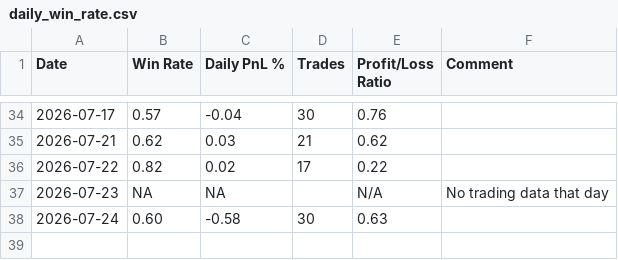
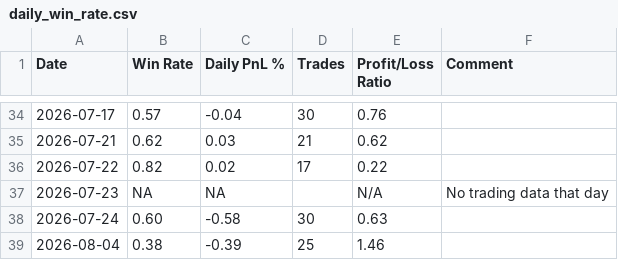
Before and after one commit to Wan-Yifei/structure-edge, a CSV file: strategy/position_sizing/daily_win_rate.csv, drawn as a sheet; only a part is shown, gaps mark what is left out; the diff names each change by its address in the sheet, - before the commit and + after, or states it on an @@ line.

Commit message:
data(position-sizing): add 2026-08-04 daily entry

```diff
--- a/strategy/position_sizing/daily_win_rate.csv
+++ b/strategy/position_sizing/daily_win_rate.csv
+row 39: 2026-08-04 | 0.38 | -0.39 | 25 | 1.46
```
